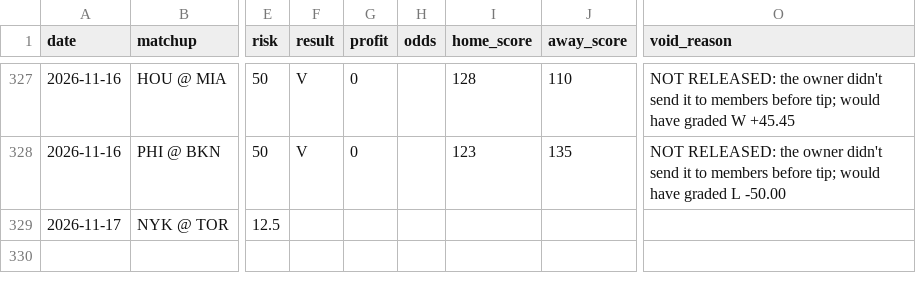
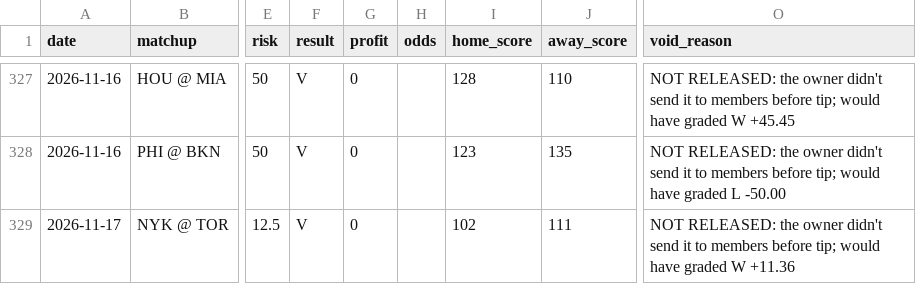
Before and after one commit to jack-more/MORELLOSIMS, a CSV file: nba_pipeline/data/picks.csv, drawn as a sheet; only a part is shown, gaps mark what is left out; the diff names each change by its address in the sheet, - before the commit and + after, or states it on an @@ line.

```diff
--- a/nba_pipeline/data/picks.csv
+++ b/nba_pipeline/data/picks.csv
-F329 (result): (empty)
+F329 (result): V
-G329 (profit): (empty)
+G329 (profit): 0
-I329 (home_score): (empty)
+I329 (home_score): 102
-J329 (away_score): (empty)
+J329 (away_score): 111
-O329 (void_reason): (empty)
+O329 (void_reason): NOT RELEASED: the owner didn't send it to members before tip; would have graded W +11.36
```
Also changed, not shown: 5 other files.
